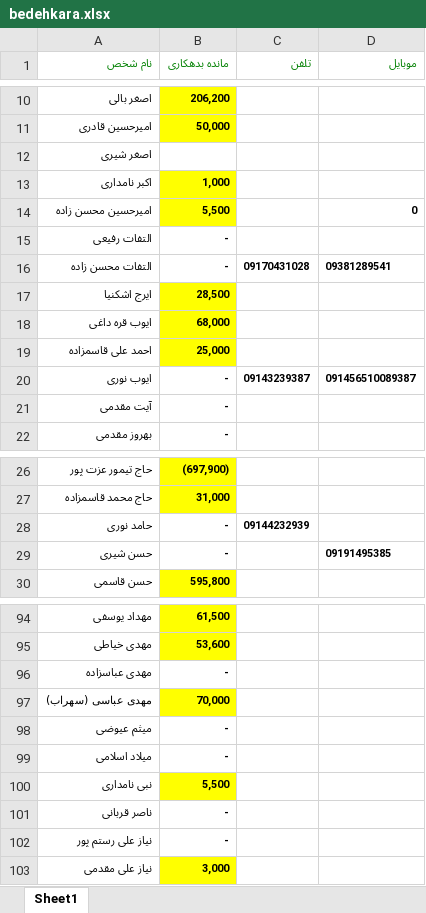
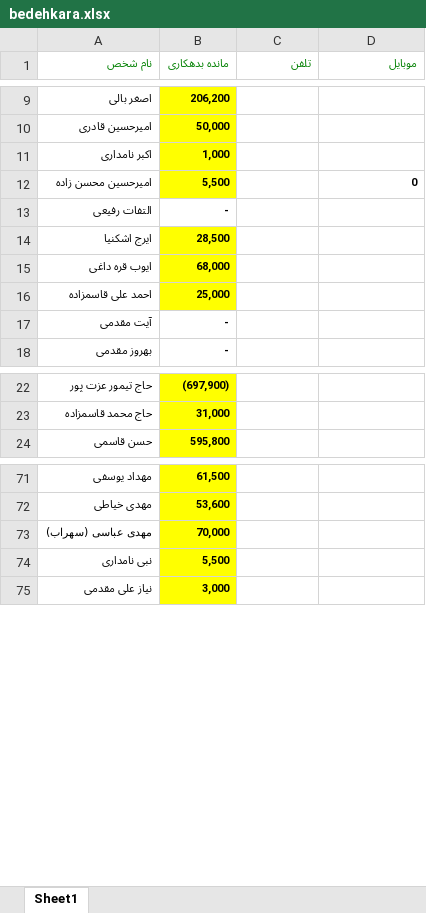
Before and after one commit to ghaemaghaey/bedehkaran, an Excel workbook: bedehkara.xlsx, sheet Sheet1, drawn as a sheet; only a part is shown, gaps mark what is left out; values as stored, in another font and other column widths than the file's, no borders; the diff covers the shown part only; the diff names each change by its address in the sheet, - before the commit and + after, or states it on an @@ line.

```diff
--- a/bedehkara.xlsx (sheet Sheet1)
+++ b/bedehkara.xlsx (sheet Sheet1)
-row 12: اصغر شیری
-row 16: التفات محسن زاده | - | 09170431028 | 09381289541
-row 20: ایوب نوری | - | 09143239387 | 091456510089387
-row 28: حامد نوری | - | 09144232939
-row 29: حسن شیری | - |  | 09191495385
-row 96: مهدی عباسزاده | -
-row 98: میثم عیوضی | -
-row 99: میلاد اسلامی | -
-row 101: ناصر قربانی | -
-row 102: نیاز علی رستم پور | -
```
Also changed, not shown: 18 removed rows elsewhere in this sheet.
